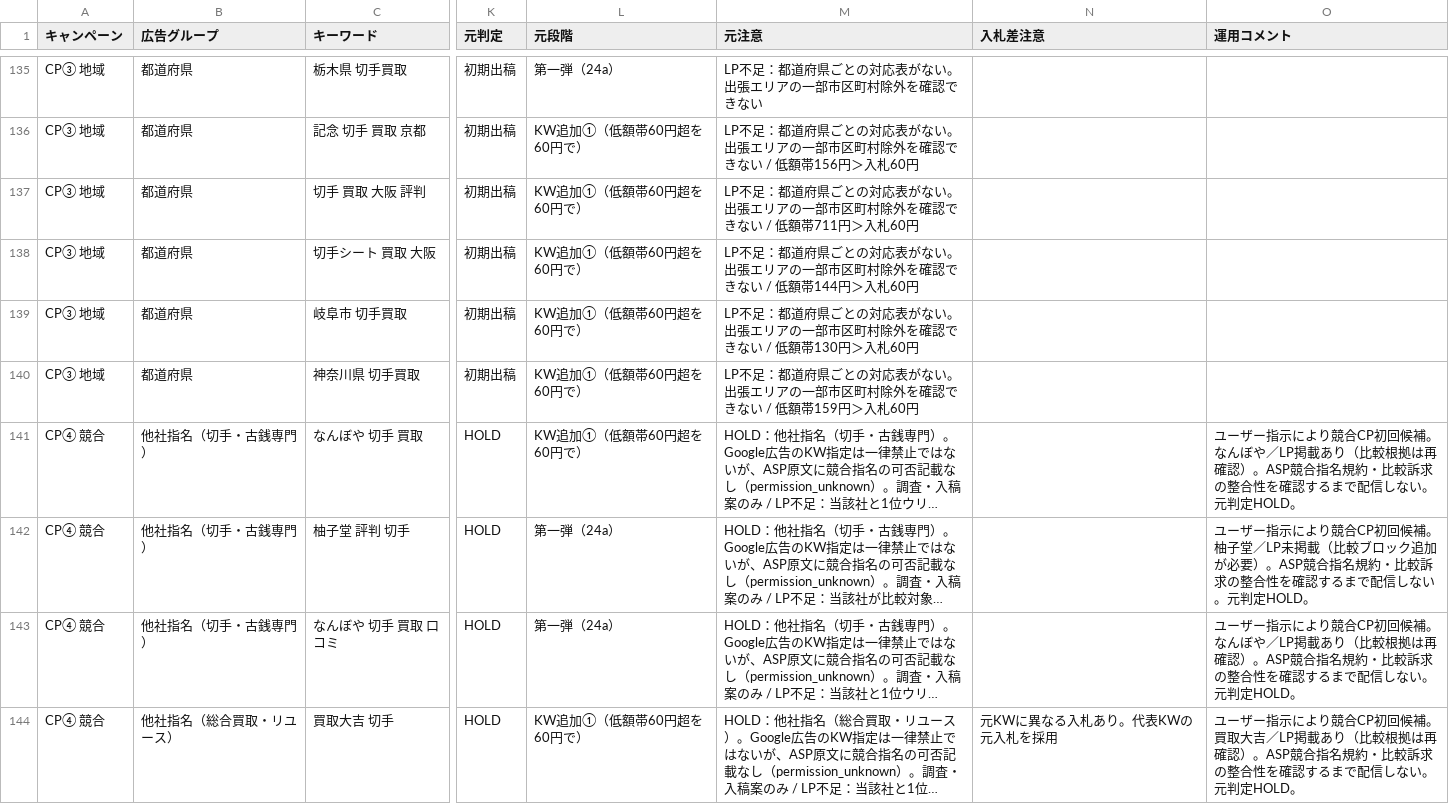
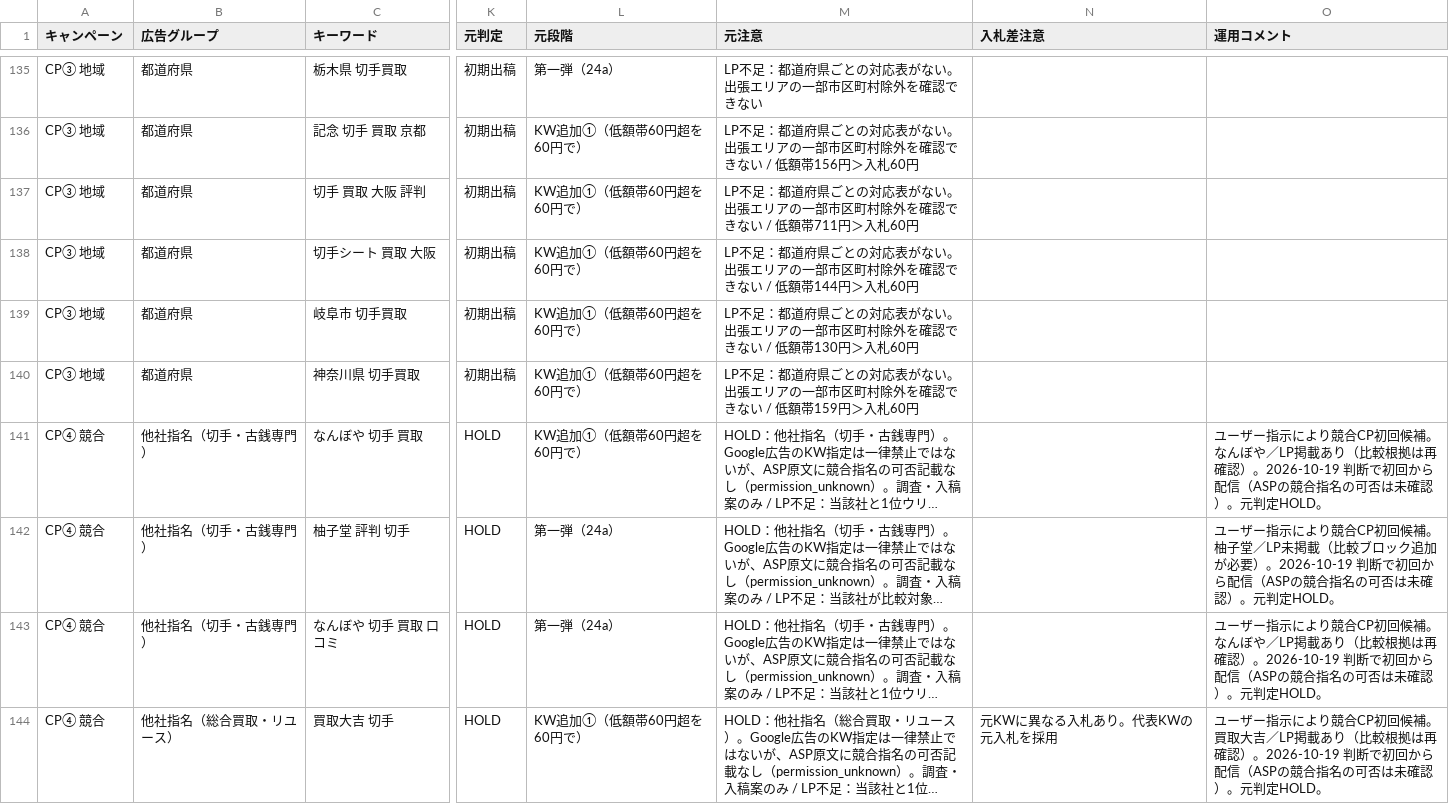
Before and after one commit to kkeisuke0407-crypto/kitte, a CSV file: docs/切手KW_初回出稿_20261019.csv, drawn as a sheet; only a part is shown, gaps mark what is left out; long unchanged cells end in …; the diff covers the shown part only; the diff names each change by its address in the sheet, - before the commit and + after, or states it on an @@ line.

```diff
--- a/docs/切手KW_初回出稿_20261019.csv
+++ b/docs/切手KW_初回出稿_20261019.csv
-O141 (運用コメント): …確認）。ASP競合指名規約・比較訴求の整合性を確認するまで配信しない。元判定…
+O141 (運用コメント): …確認）。2026-10-19 判断で初回から配信（ASPの競合指名の可否は未確認）。元判定…
-O142 (運用コメント): …必要）。ASP競合指名規約・比較訴求の整合性を確認するまで配信しない。元判定…
+O142 (運用コメント): …必要）。2026-10-19 判断で初回から配信（ASPの競合指名の可否は未確認）。元判定…
-O143 (運用コメント): …確認）。ASP競合指名規約・比較訴求の整合性を確認するまで配信しない。元判定…
+O143 (運用コメント): …確認）。2026-10-19 判断で初回から配信（ASPの競合指名の可否は未確認）。元判定…
-O144 (運用コメント): …確認）。ASP競合指名規約・比較訴求の整合性を確認するまで配信しない。元判定…
+O144 (運用コメント): …確認）。2026-10-19 判断で初回から配信（ASPの競合指名の可否は未確認）。元判定…
```
Also changed, not shown: 11 edited cells elsewhere in this file.
